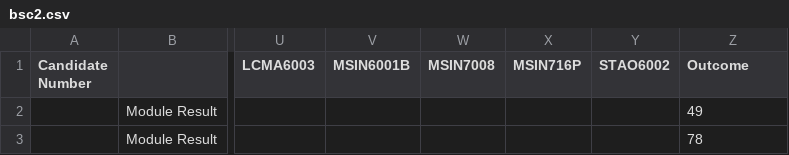
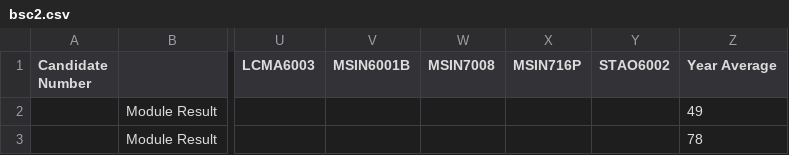
Before and after one commit to danielgavrilov/how-bad-is-it, a CSV file: data/bsc2.csv, drawn as a sheet; only a part is shown, gaps mark what is left out; the diff names each change by its address in the sheet, - before the commit and + after, or states it on an @@ line.

Commit message:
Update bsc2.csv

```diff
--- a/data/bsc2.csv
+++ b/data/bsc2.csv
-Z1: Outcome
+Z1: Year Average
```
